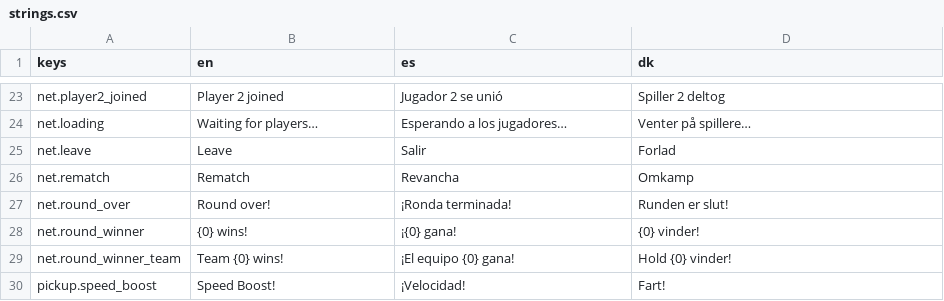
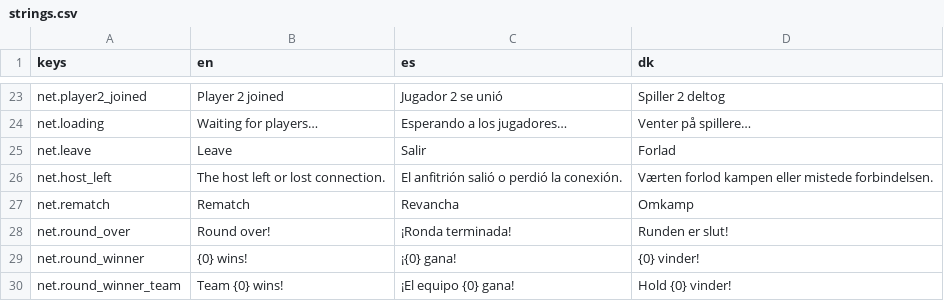
Before and after one commit to DaMacDev/TankGame, a CSV file: client/i18n/strings.csv, drawn as a sheet; only a part is shown, gaps mark what is left out; the shorter side is filled out with more unchanged rows.

Commit message:
Handle host leaving a running multiplayer match (#281)
* Tell guests when the host leaves a running match

* Give the host-left card a solid backing

* Notice a silent host, and keep guests' way out when a round is decided

```diff
--- a/client/i18n/strings.csv
+++ b/client/i18n/strings.csv
@@ -25,2 +25,3 @@ net.loading,"Waiting for players…","Esperando a los jugadores…","Venter på
 net.leave,"Leave","Salir","Forlad"
+net.host_left,"The host left or lost connection.","El anfitrión salió o perdió la conexión.","Værten forlod kampen eller mistede forbindelsen."
 net.rematch,"Rematch","Revancha","Omkamp"
```
Also changed, not shown: 6 other files.
